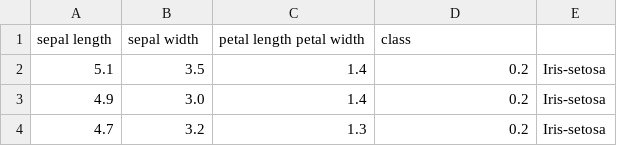
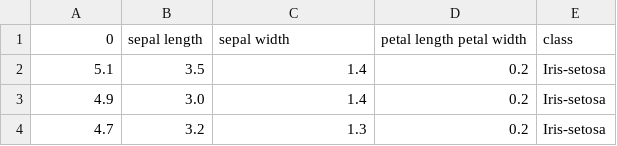
Before and after one commit to i4ink/ML_data, a CSV file: iris.csv, drawn as a sheet; only a part is shown; removed rows and columns are numbered as before the commit, all else as after; the diff names each change by its address in the sheet, - before the commit and + after, or states it on an @@ line.

Commit message:
Update iris.csv

```diff
--- a/iris.csv
+++ b/iris.csv
-row 1: sepal length | sepal width | petal length petal width | class
+row 1: 0 | sepal length | sepal width | petal length petal width | class
```
